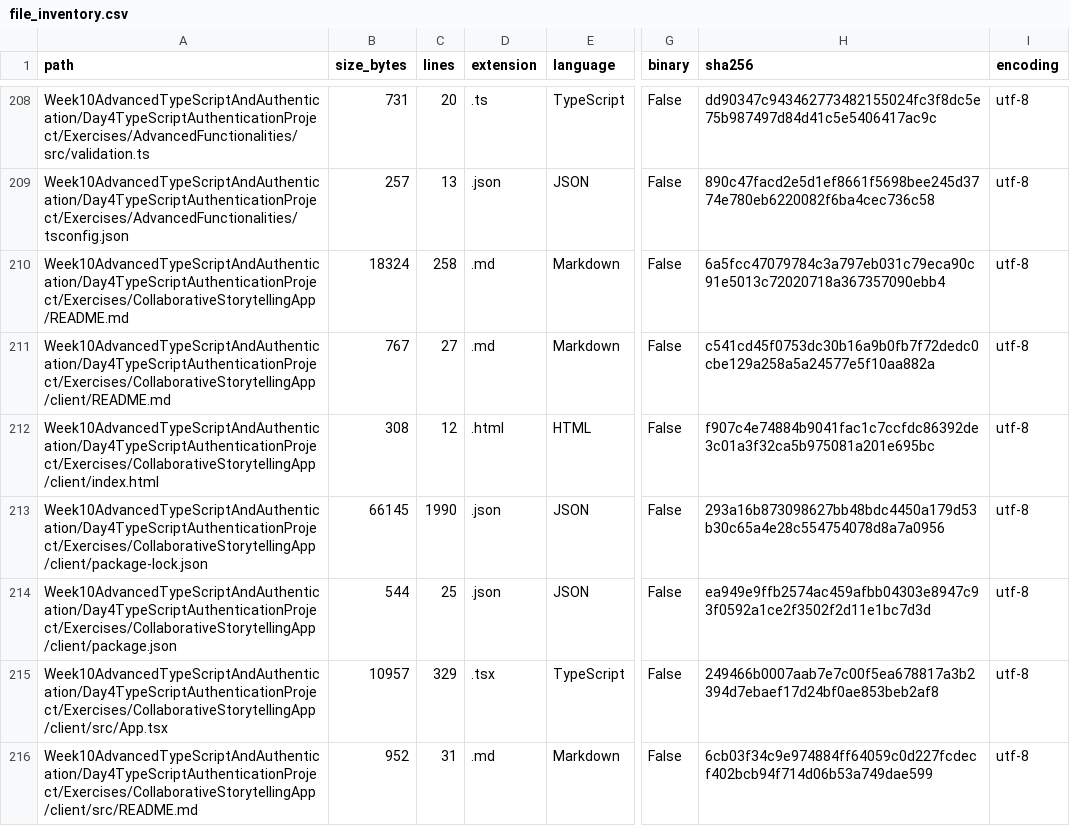
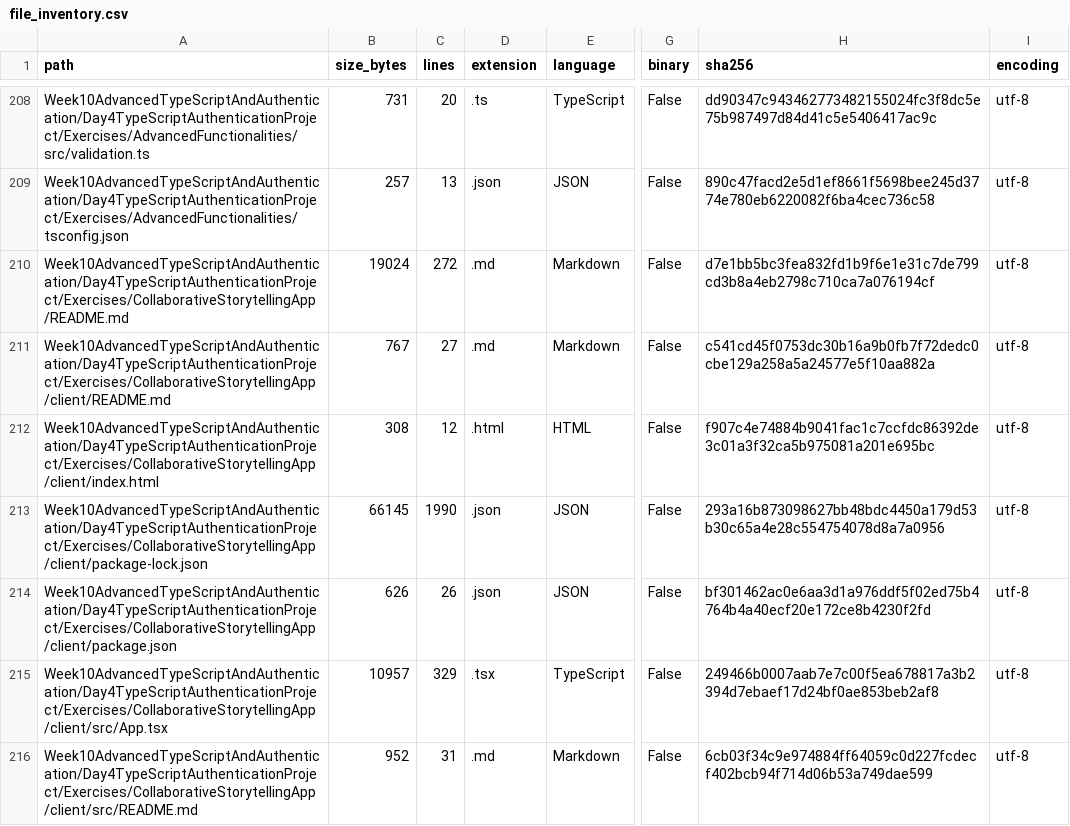
Before and after one commit to LiriothTeltanion/Fullstack2026, a CSV file: reports/catalog/file_inventory.csv, drawn as a sheet; only a part is shown, gaps mark what is left out; the diff covers the shown part only; the diff names each change by its address in the sheet, - before the commit and + after, or states it on an @@ line.

```diff
--- a/reports/catalog/file_inventory.csv
+++ b/reports/catalog/file_inventory.csv
-B210 (size_bytes): 18324
+B210 (size_bytes): 19024
-C210 (lines): 258
+C210 (lines): 272
-H210 (sha256): 6a5fcc47079784c3a797eb031c79eca90c91e5013c72020718a367357090ebb4
+H210 (sha256): d7e1bb5bc3fea832fd1b9f6e1e31c7de799cd3b8a4eb2798c710ca7a076194cf
-B214 (size_bytes): 544
+B214 (size_bytes): 626
-C214 (lines): 25
+C214 (lines): 26
-H214 (sha256): ea949e9ffb2574ac459afbb04303e8947c93f0592a1ce2f3502f2d11e1bc7d3d
+H214 (sha256): bf301462ac0e6aa3d1a976ddf5f02ed75b4764b4a40ecf20e172ce8b4230f2fd
```
Also changed, not shown: 3 added rows and 11 edited cells elsewhere in this file, reports/catalog/exercise_catalog.csv, 10 other files.
